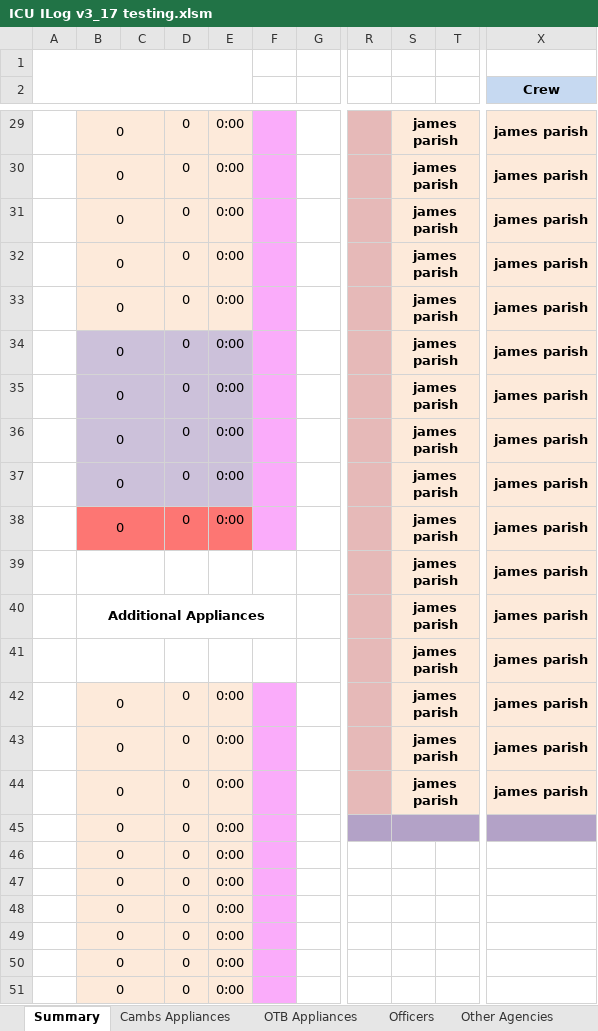
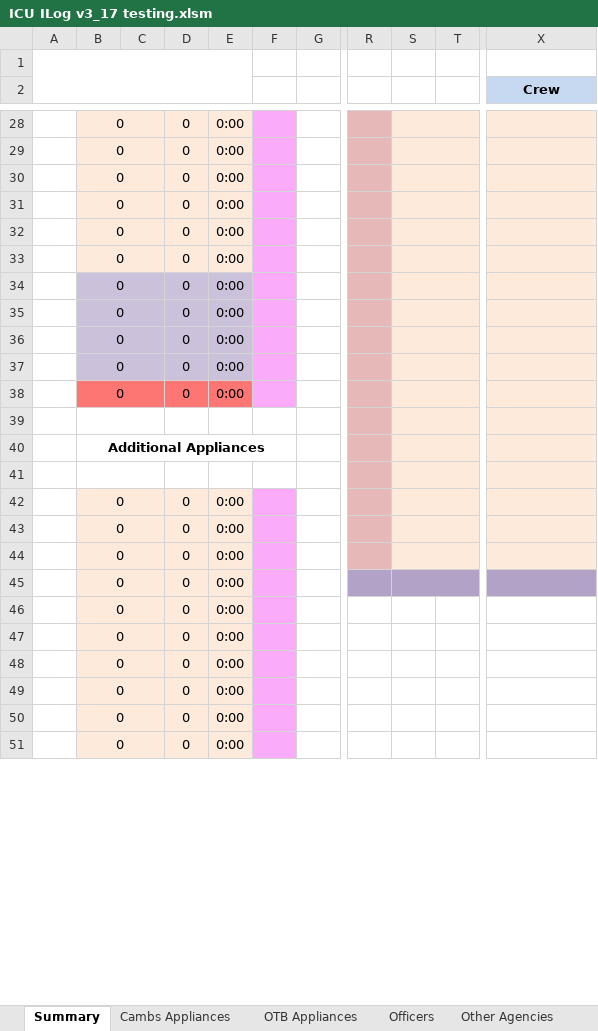
Before and after one commit to James-Parish/ICU, an Excel workbook: ICU ILog v3_17 testing.xlsm, sheet Summary, drawn as a sheet; only a part is shown, gaps mark what is left out; values as stored, in another font and other column widths than the file's, no borders; charts and pictures and conditional formats not drawn; removed rows and columns are numbered as before the commit, all else as after; rows hold the shown columns only; the diff covers the shown part only; the diff names each change by its address in the sheet, - before the commit and + after, or states it on an @@ line.

```diff
--- a/ICU ILog v3_17 testing.xlsm (sheet Summary)
+++ b/ICU ILog v3_17 testing.xlsm (sheet Summary)
-S28:S37: james parish
+S28:S37: (empty)
-X28:X37 (Crew): james parish
+X28:X37 (Crew): (empty)
-B33:E33 fill: #CCC1DA
+B33:E33 fill: #FDEADA
-B37:E37 fill: #FD7673
+B37:E37 fill: #CCC1DA
-row 39:  |  |  |  |  |  |  |  | james parish |  | james parish
+row 38:  | 0 |  | 0 | 0:00
-row 39:  | Additional Appliances |  |  |  |  |  |  | james parish |  | james parish
+row 39: (empty)
-B40:F40 merged
+B39:C39 merged
+row 40:  | Additional Appliances
-row 41:  |  |  |  |  |  |  |  | james parish |  | james parish
+row 41: (empty)
-S42:S44: james parish
+S42:S44: (empty)
-X42:X44 (Crew): james parish
+X42:X44 (Crew): (empty)
```
Also changed, not shown: 1 removed row, 44 edited cells and merged cells elsewhere in this sheet, sheet Temperature Log, other sheet tabs, formulas that keep their value, charts or pictures.
